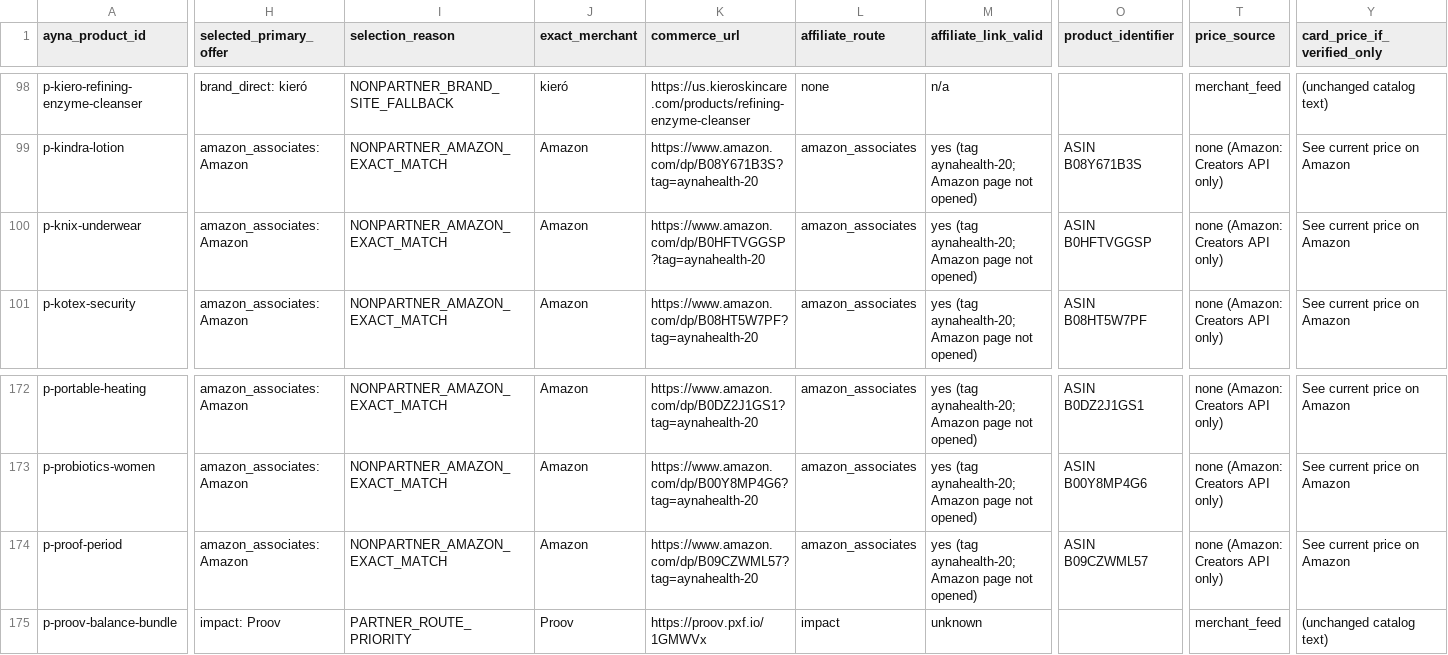
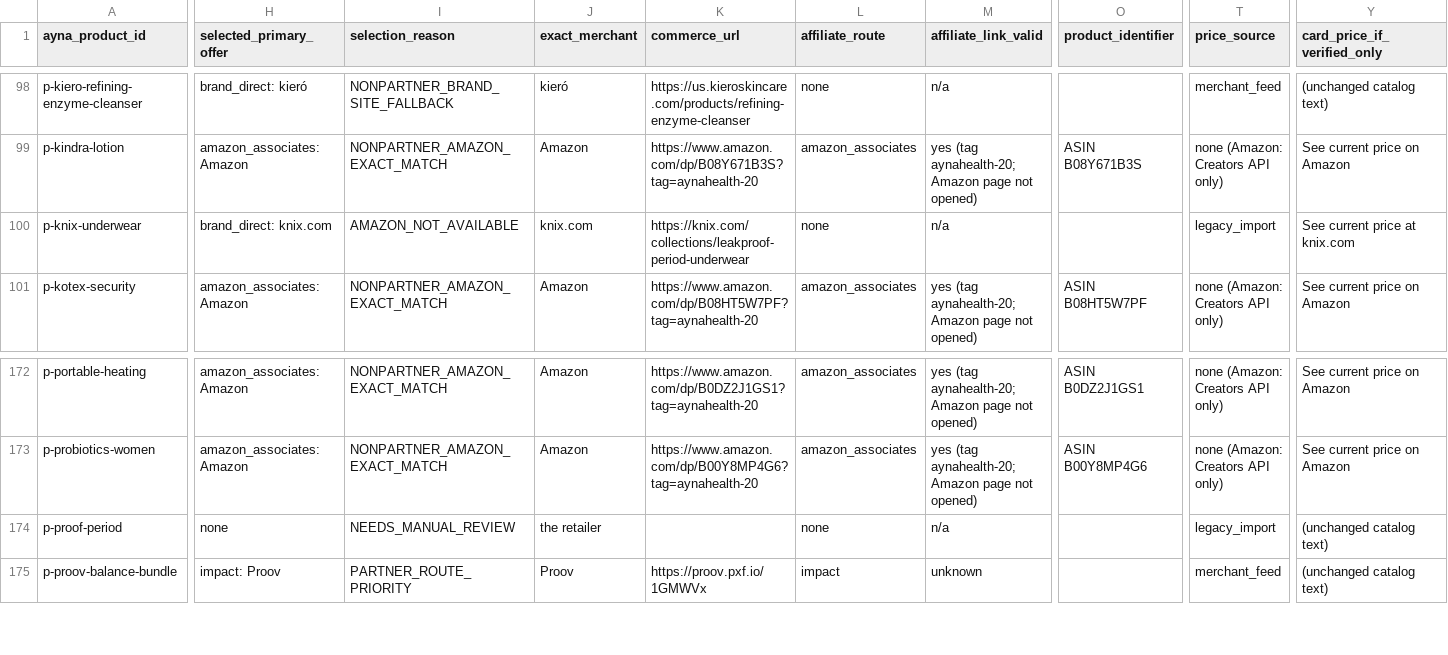
Before and after one commit to pulomabishnu/ayna_mvp1, a CSV file: docs/commerce/commerce_catalog_audit.csv, drawn as a sheet; only a part is shown, gaps mark what is left out; the diff covers the shown part only; the diff names each change by its address in the sheet, - before the commit and + after, or states it on an @@ line.

```diff
--- a/docs/commerce/commerce_catalog_audit.csv
+++ b/docs/commerce/commerce_catalog_audit.csv
-H100 (selected_primary_offer): amazon_associates: Amazon
+H100 (selected_primary_offer): brand_direct: knix.com
-I100 (selection_reason): NONPARTNER_AMAZON_EXACT_MATCH
+I100 (selection_reason): AMAZON_NOT_AVAILABLE
-J100 (exact_merchant): Amazon
+J100 (exact_merchant): knix.com
-K100 (commerce_url): https://www.amazon.com/dp/B0HFTVGGSP?tag=aynahealth-20
+K100 (commerce_url): https://knix.com/collections/leakproof-period-underwear
-L100 (affiliate_route): amazon_associates
+L100 (affiliate_route): none
-M100 (affiliate_link_valid): yes (tag aynahealth-20; Amazon page not opened)
+M100 (affiliate_link_valid): n/a
-O100 (product_identifier): ASIN B0HFTVGGSP
+O100 (product_identifier): (empty)
-T100 (price_source): none (Amazon: Creators API only)
+T100 (price_source): legacy_import
-Y100 (card_price_if_verified_only): See current price on Amazon
+Y100 (card_price_if_verified_only): See current price at knix.com
-H174 (selected_primary_offer): amazon_associates: Amazon
+H174 (selected_primary_offer): none
-I174 (selection_reason): NONPARTNER_AMAZON_EXACT_MATCH
+I174 (selection_reason): NEEDS_MANUAL_REVIEW
-J174 (exact_merchant): Amazon
+J174 (exact_merchant): the retailer
-K174 (commerce_url): https://www.amazon.com/dp/B09CZWML57?tag=aynahealth-20
+K174 (commerce_url): (empty)
-L174 (affiliate_route): amazon_associates
+L174 (affiliate_route): none
-M174 (affiliate_link_valid): yes (tag aynahealth-20; Amazon page not opened)
+M174 (affiliate_link_valid): n/a
-O174 (product_identifier): ASIN B09CZWML57
+O174 (product_identifier): (empty)
-T174 (price_source): none (Amazon: Creators API only)
+T174 (price_source): legacy_import
-Y174 (card_price_if_verified_only): See current price on Amazon
+Y174 (card_price_if_verified_only): (unchanged catalog text)
```
Also changed, not shown: 165 edited cells elsewhere in this file, docs/commerce/amazon_priced_vs_brand_site.csv, 8 other files.
